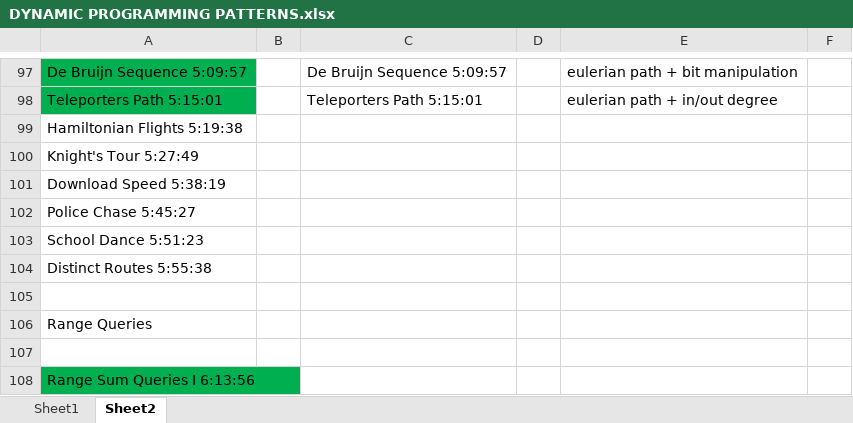
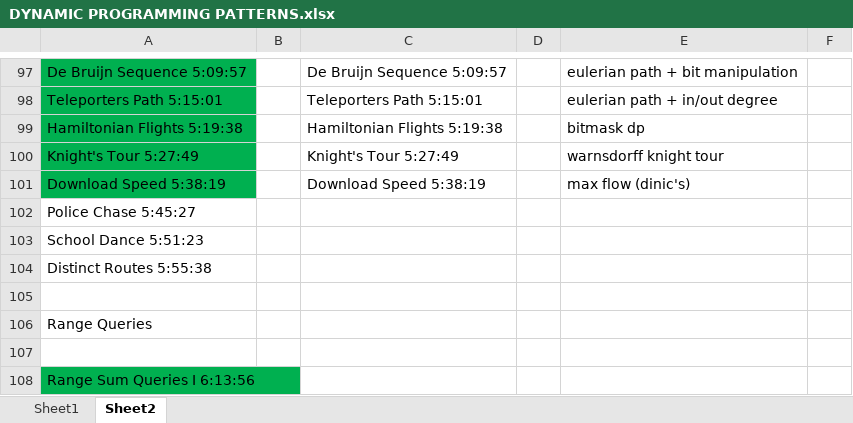
Before and after one commit to andrew-canada/gomoku, an Excel workbook: c++/DYNAMIC PROGRAMMING PATTERNS.xlsx, sheet Sheet2, drawn as a sheet; only a part is shown, gaps mark what is left out; values as stored, in another font and other column widths than the file's, no borders; the diff names each change by its address in the sheet, - before the commit and + after, or states it on an @@ line.

```diff
--- a/c++/DYNAMIC PROGRAMMING PATTERNS.xlsx (sheet Sheet2)
+++ b/c++/DYNAMIC PROGRAMMING PATTERNS.xlsx (sheet Sheet2)
-A99:A101 fill: none
+A99:A101 fill: #00B050
-C99: (empty)
+C99: Hamiltonian Flights 5:19:38
-E99: (empty)
+E99: bitmask dp
-C100: (empty)
+C100: Knight's Tour 5:27:49
-E100: (empty)
+E100: warnsdorff knight tour
-C101: (empty)
+C101: Download Speed 5:38:19
-E101: (empty)
+E101: max flow (dinic's)
```
Also changed, not shown: 6 other files.
